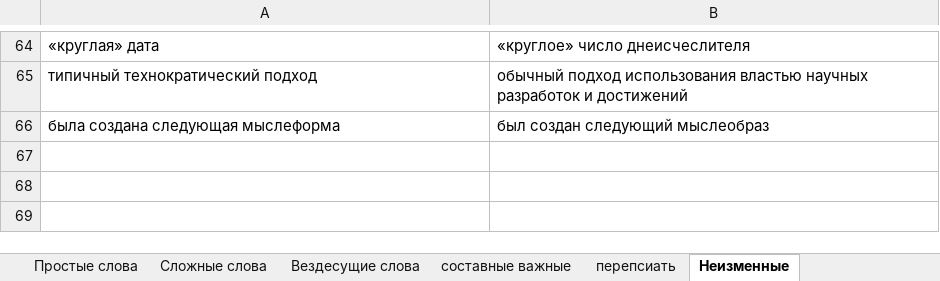
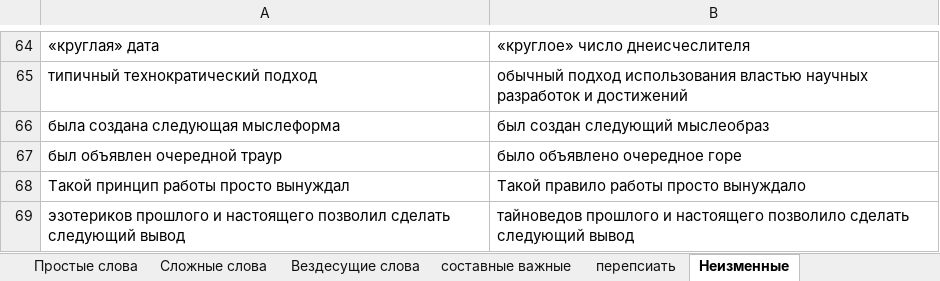
Before and after one commit to AveNRU/text_changer, an Excel workbook: словари/энио.xlsx, sheet Неизменные, drawn as a sheet; only a part is shown, gaps mark what is left out; values as stored, in another font and other column widths than the file's, no borders; the diff names each change by its address in the sheet, - before the commit and + after, or states it on an @@ line.

```diff
--- a/словари/энио.xlsx (sheet Неизменные)
+++ b/словари/энио.xlsx (sheet Неизменные)
+row 67: был объявлен очередной траур | было объявлено очередное горе
+row 68: Такой принцип работы просто вынуждал | Такой правило работы просто вынуждало
+row 69: эзотериков прошлого и настоящего позволил сделать следующий вывод | тайноведов прошлого и настоящего позволило сделать следующий вывод
```
Also changed, not shown: sheet Простые слова, sheet Сложные слова, sheet составные важные, sheet создателю ошибки, словари/Главный словарь.xlsx, 4 other files.
